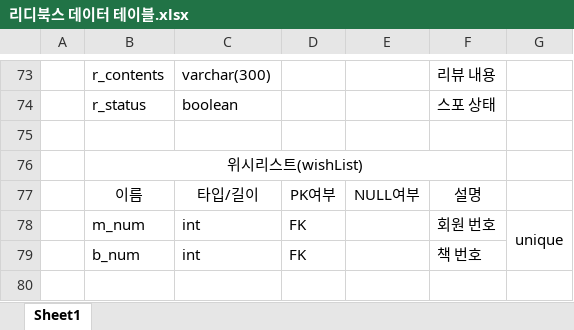
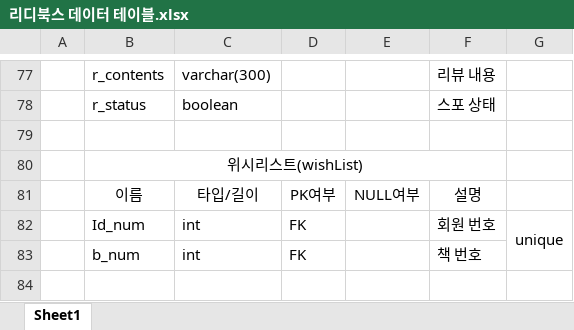
Before and after one commit to taehun0858/New_RidiBooks, an Excel workbook: 리디북스 분석 및 일정/리디북스 데이터 테이블.xlsx, sheet Sheet1, drawn as a sheet; only a part is shown, gaps mark what is left out; values as stored, in another font and other column widths than the file's, no borders; addresses are those after the commit; the diff covers the shown part only; the diff names each change by its address in the sheet, - before the commit and + after, or states it on an @@ line.

```diff
--- a/리디북스 분석 및 일정/리디북스 데이터 테이블.xlsx (sheet Sheet1)
+++ b/리디북스 분석 및 일정/리디북스 데이터 테이블.xlsx (sheet Sheet1)
-B82: m_num
+B82: Id_num
```
Also changed, not shown: 20 added rows elsewhere in this sheet, 리디북스 분석 및 일정/리디북스 백엔드 일정.xlsx, 24 other files.
